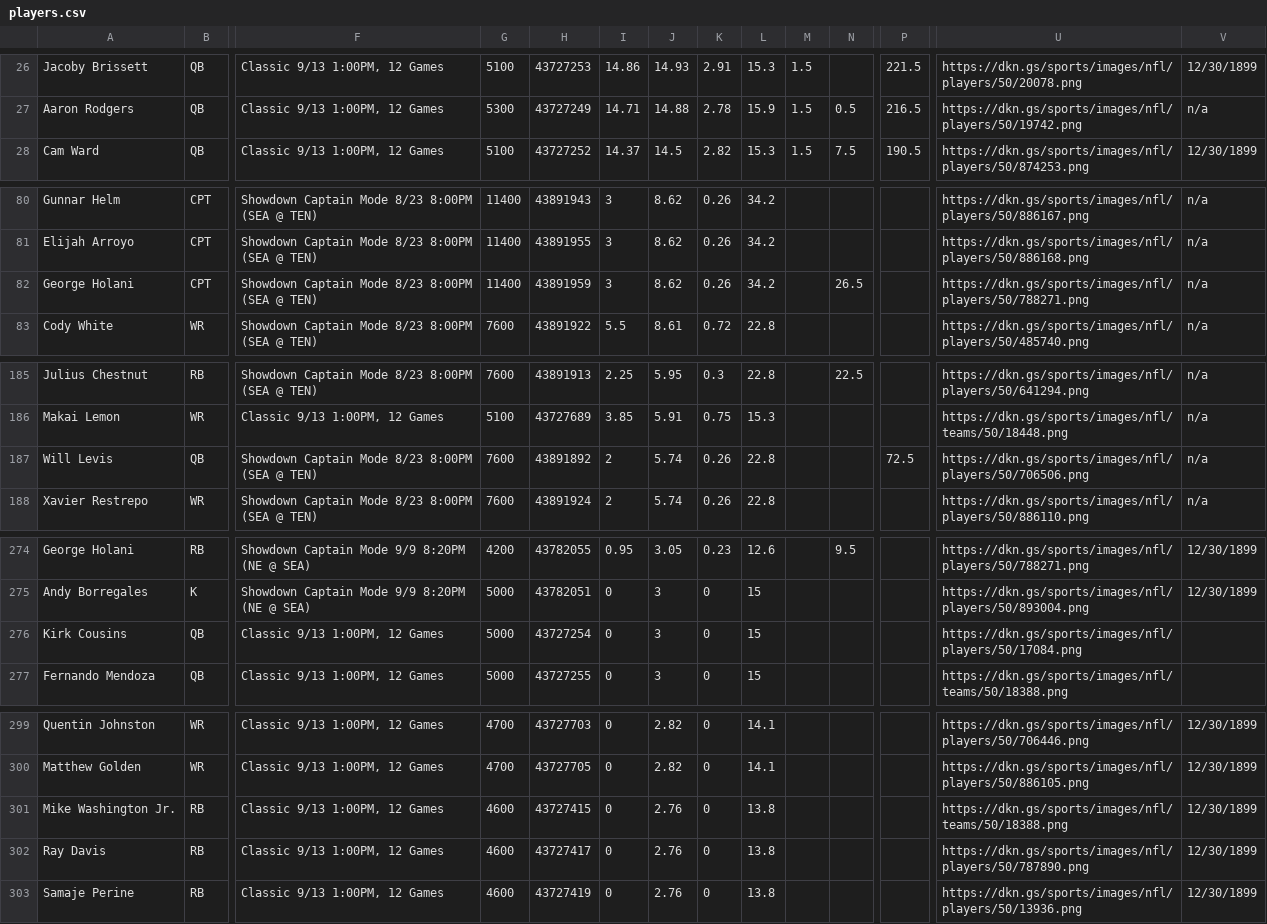
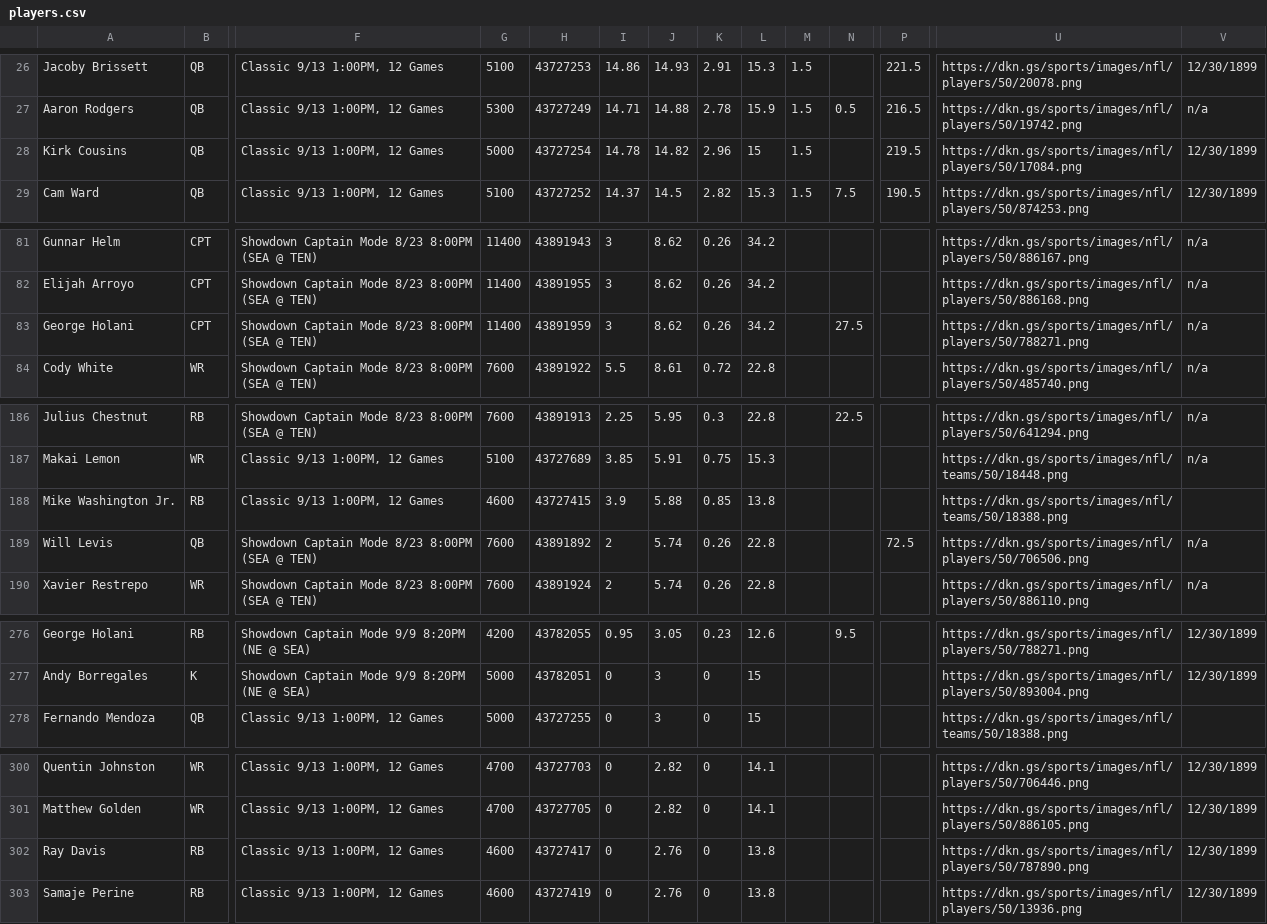
Before and after one commit to 925Sports/925Sports-nfl-dfs-data, a CSV file: players.csv, drawn as a sheet; only a part is shown, gaps mark what is left out; removed rows and columns are numbered as before the commit, all else as after; rows hold the shown columns only; the diff covers the shown part only; the diff names each change by its address in the sheet, - before the commit and + after, or states it on an @@ line.

```diff
--- a/players.csv
+++ b/players.csv
+row 28: Kirk Cousins | QB | Classic 9/13 1:00PM, 12 Games | 5000 | 43727254 | 14.78 | 14.82 | 2.96 | 15 | 1.5 |  | 219.5 | https://dkn.gs/sports/images/nfl/players/50/17084.png | 12/30/1899
-N83: 26.5
+N83: 27.5
+row 188: Mike Washington Jr. | RB | Classic 9/13 1:00PM, 12 Games | 4600 | 43727415 | 3.9 | 5.88 | 0.85 | 13.8 |  |  |  | https://dkn.gs/sports/images/nfl/teams/50/18388.png
-row 276: Kirk Cousins | QB | Classic 9/13 1:00PM, 12 Games | 5000 | 43727254 | 0 | 3 | 0 | 15 |  |  |  | https://dkn.gs/sports/images/nfl/players/50/17084.png
-row 301: Mike Washington Jr. | RB | Classic 9/13 1:00PM, 12 Games | 4600 | 43727415 | 0 | 2.76 | 0 | 13.8 |  |  |  | https://dkn.gs/sports/images/nfl/teams/50/18388.png | 12/30/1899
```
Also changed, not shown: 1 edited cell elsewhere in this file, 1 other file.
